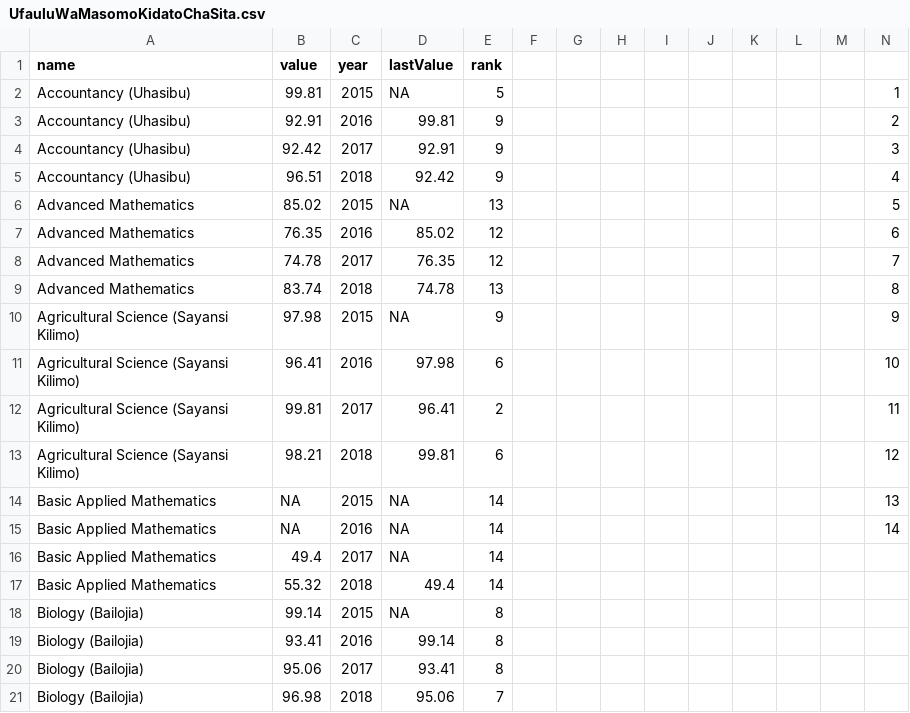
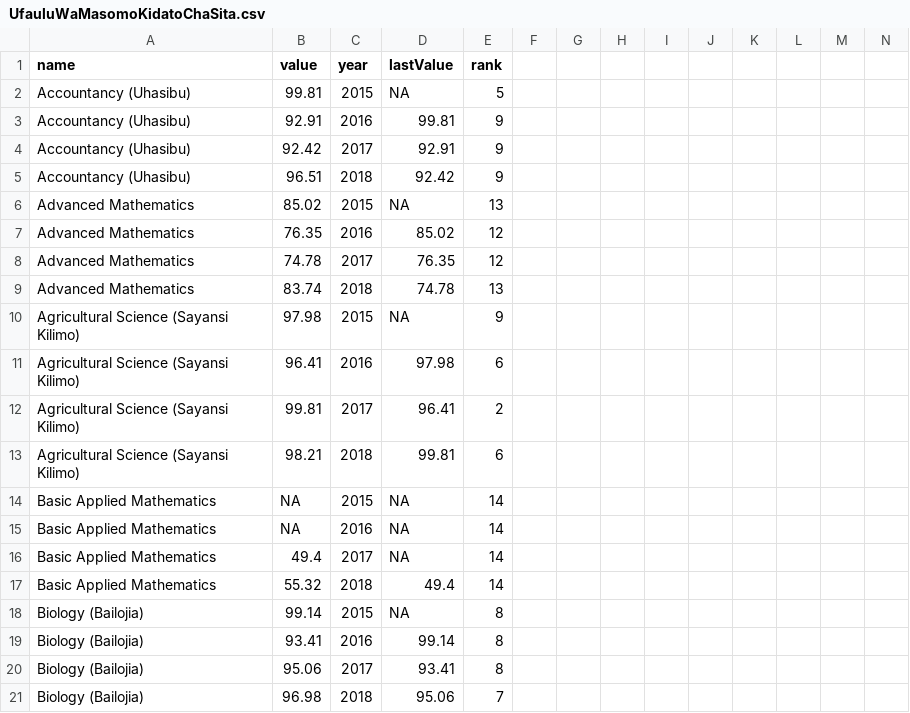
Before and after one commit to KhadijaMahanga/BarChatRace, a CSV file: UfauluWaMasomoKidatoChaSita.csv, drawn as a sheet; only a part is shown; the diff names each change by its address in the sheet, - before the commit and + after, or states it on an @@ line.

Commit message:
remove unused columns

```diff
--- a/UfauluWaMasomoKidatoChaSita.csv
+++ b/UfauluWaMasomoKidatoChaSita.csv
-N2: 1
+N2: (empty)
-N3: 2
+N3: (empty)
-N4: 3
+N4: (empty)
-N5: 4
+N5: (empty)
-N6: 5
+N6: (empty)
-N7: 6
+N7: (empty)
-N8: 7
+N8: (empty)
-N9: 8
+N9: (empty)
-N10: 9
+N10: (empty)
-N11: 10
+N11: (empty)
-N12: 11
+N12: (empty)
-N13: 12
+N13: (empty)
-N14: 13
+N14: (empty)
-N15: 14
+N15: (empty)
```
Also changed, not shown: 1 other file.
